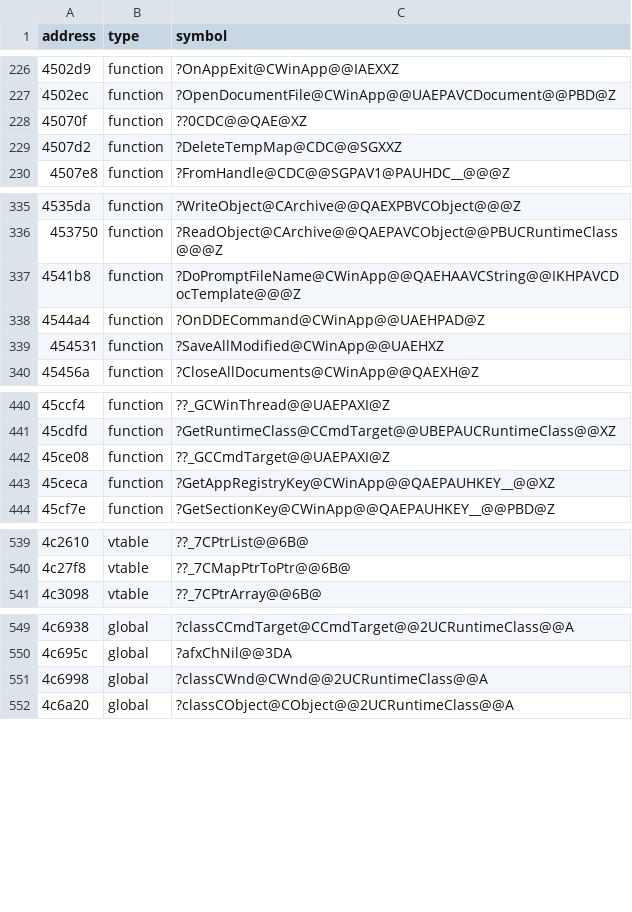
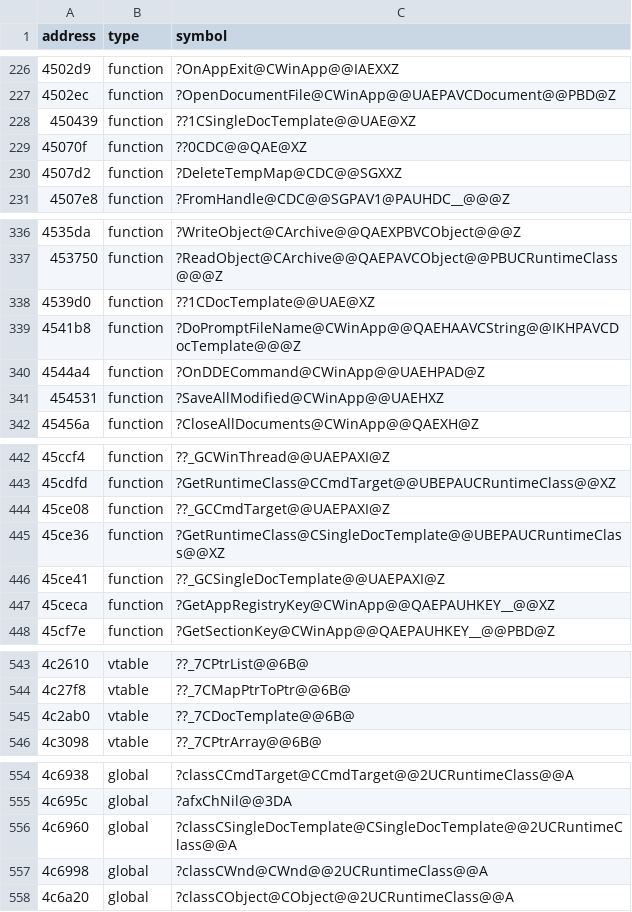
Before and after one commit to disinvite/hover, a CSV file: metadata/mfc.csv, drawn as a sheet; only a part is shown, gaps mark what is left out; the diff covers the shown part only.

```diff
--- a/metadata/mfc.csv
+++ b/metadata/mfc.csv
@@ -227,2 +227,3 @@ address,type,symbol
 4502ec,function,?OpenDocumentFile@CWinApp@@UAEPAVCDocument@@PBD@Z
+450439,function,??1CSingleDocTemplate@@UAE@XZ
 45070f,function,??0CDC@@QAE@XZ
@@ -336,2 +337,3 @@ address,type,symbol
 453750,function,?ReadObject@CArchive@@QAEPAVCObject@@PBUCRuntimeClass@@@Z
+4539d0,function,??1CDocTemplate@@UAE@XZ
 4541b8,function,?DoPromptFileName@CWinApp@@QAEHAAVCString@@IKHPAVCDocTemplate@@@Z
@@ -442,2 +444,4 @@ address,type,symbol
 45ce08,function,??_GCCmdTarget@@UAEPAXI@Z
+45ce36,function,?GetRuntimeClass@CSingleDocTemplate@@UBEPAUCRuntimeClass@@XZ
+45ce41,function,??_GCSingleDocTemplate@@UAEPAXI@Z
 45ceca,function,?GetAppRegistryKey@CWinApp@@QAEPAUHKEY__@@XZ
@@ -540,2 +544,3 @@ address,type,symbol
 4c27f8,vtable,??_7CMapPtrToPtr@@6B@
+4c2ab0,vtable,??_7CDocTemplate@@6B@
 4c3098,vtable,??_7CPtrArray@@6B@
@@ -550,2 +555,3 @@ address,type,symbol
 4c695c,global,?afxChNil@@3DA
+4c6960,global,?classCSingleDocTemplate@CSingleDocTemplate@@2UCRuntimeClass@@A
 4c6998,global,?classCWnd@CWnd@@2UCRuntimeClass@@A
```
Also changed, not shown: 1 added row elsewhere in this file, 2 other files.
